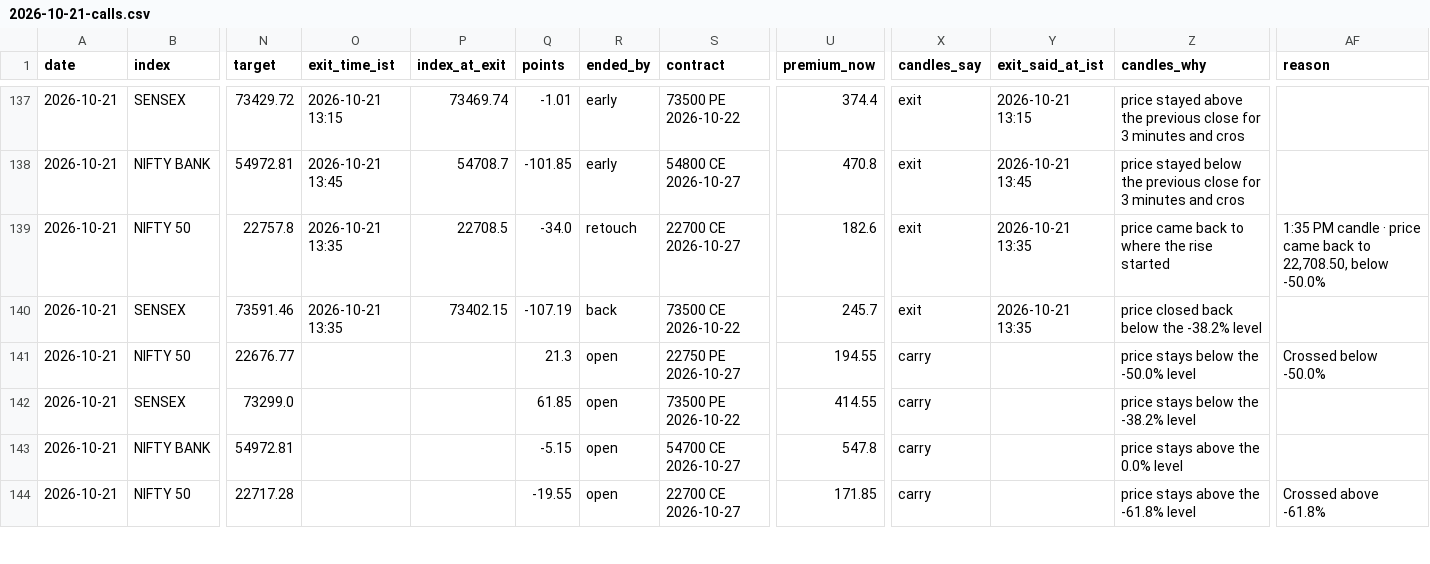
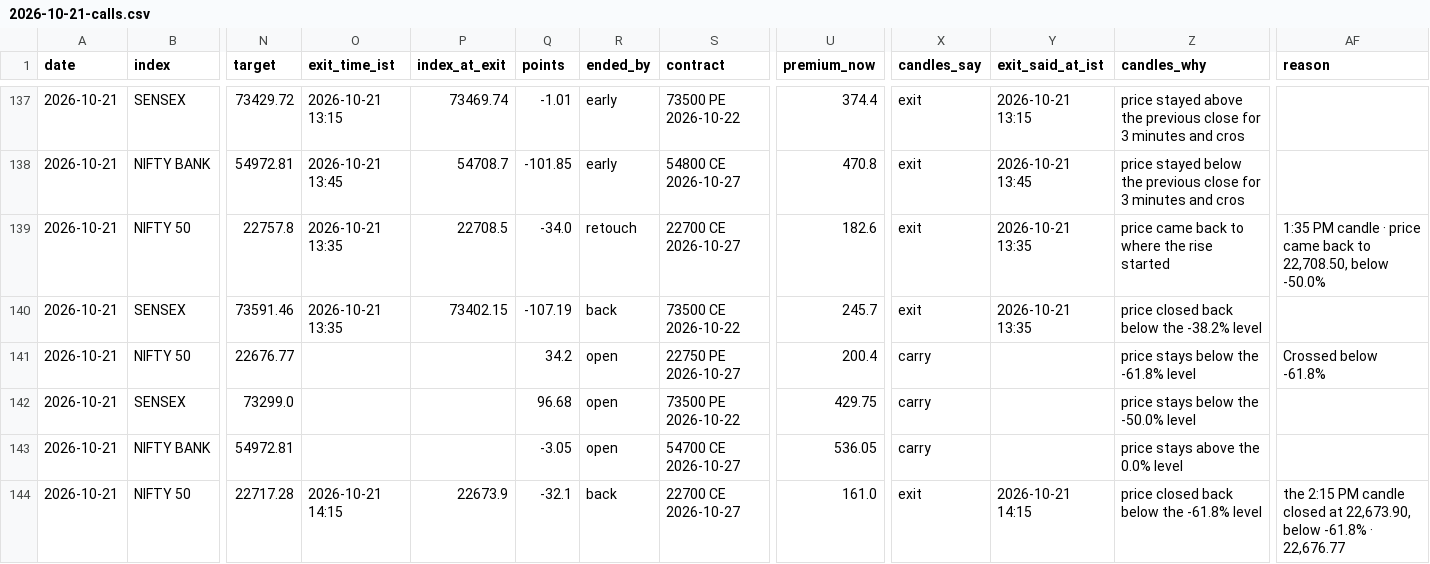
Before and after one commit to AAB-sys/My-Trade, a CSV file: sessions/2026-10-21-calls.csv, drawn as a sheet; only a part is shown, gaps mark what is left out; the diff covers the shown part only; the diff names each change by its address in the sheet, - before the commit and + after, or states it on an @@ line.

Commit message:
Session 2026-10-21-calls

```diff
--- a/sessions/2026-10-21-calls.csv
+++ b/sessions/2026-10-21-calls.csv
-Q141 (points): 21.3
+Q141 (points): 34.2
-U141 (premium_now): 194.55
+U141 (premium_now): 200.4
-Z141 (candles_why): price stays below the -50.0% level
+Z141 (candles_why): price stays below the -61.8% level
-AF141 (reason): Crossed below -50.0%
+AF141 (reason): Crossed below -61.8%
-Q142 (points): 61.85
+Q142 (points): 96.68
-U142 (premium_now): 414.55
+U142 (premium_now): 429.75
-Z142 (candles_why): price stays below the -38.2% level
+Z142 (candles_why): price stays below the -50.0% level
-Q143 (points): -5.15
+Q143 (points): -3.05
-U143 (premium_now): 547.8
+U143 (premium_now): 536.05
-O144 (exit_time_ist): (empty)
+O144 (exit_time_ist): 2026-10-21 14:15
-P144 (index_at_exit): (empty)
+P144 (index_at_exit): 22673.9
-Q144 (points): -19.55
+Q144 (points): -32.1
-R144 (ended_by): open
+R144 (ended_by): back
-U144 (premium_now): 171.85
+U144 (premium_now): 161.0
-X144 (candles_say): carry
+X144 (candles_say): exit
-Y144 (exit_said_at_ist): (empty)
+Y144 (exit_said_at_ist): 2026-10-21 14:15
-Z144 (candles_why): price stays above the -61.8% level
+Z144 (candles_why): price closed back below the -61.8% level
-AF144 (reason): Crossed above -61.8%
+AF144 (reason): the 2:15 PM candle closed at 22,673.90, below -61.8% · 22,676.77
```
Also changed, not shown: 2 added rows and 18 edited cells elsewhere in this file.
